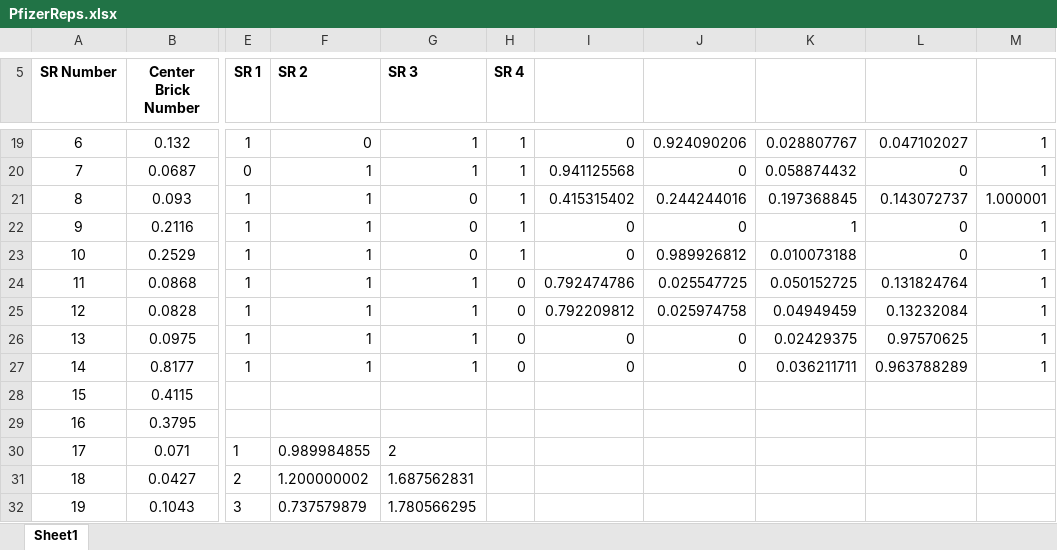
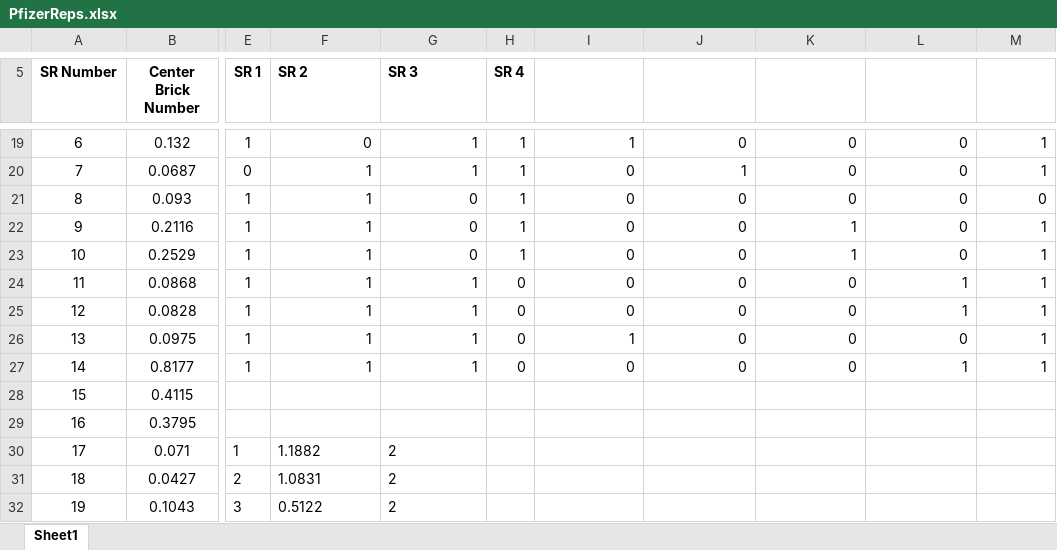
Before and after one commit to wanlipu/dsmain, an Excel workbook: theAnalyticsEdge/Unit09_Integer_Optimization/PfizerReps.xlsx, sheet Sheet1, drawn as a sheet; only a part is shown, gaps mark what is left out; values as stored, in another font and other column widths than the file's, no borders; the diff covers the shown part only; the diff names each change by its address in the sheet, - before the commit and + after, or states it on an @@ line.

```diff
--- a/theAnalyticsEdge/Unit09_Integer_Optimization/PfizerReps.xlsx (sheet Sheet1)
+++ b/theAnalyticsEdge/Unit09_Integer_Optimization/PfizerReps.xlsx (sheet Sheet1)
-I19: 0
+I19: 1
-J19: 0.924090206
+J19: 0
-K19: 0.028807767
+K19: 0
-L19: 0.047102027
+L19: 0
-I20: 0.941125568
+I20: 0
-J20: 0
+J20: 1
-K20: 0.058874432
+K20: 0
-I21: 0.415315402
+I21: 0
-J21: 0.244244016
+J21: 0
-K21: 0.197368845
+K21: 0
-L21: 0.143072737
+L21: 0
-M21: 1.000001
+M21: 0
-J23: 0.989926812
+J23: 0
-K23: 0.010073188
+K23: 1
-I24: 0.792474786
+I24: 0
-J24: 0.025547725
+J24: 0
-K24: 0.050152725
+K24: 0
-L24: 0.131824764
+L24: 1
-I25: 0.792209812
+I25: 0
-J25: 0.025974758
+J25: 0
-K25: 0.04949459
+K25: 0
-L25: 0.13232084
+L25: 1
-I26: 0
+I26: 1
-K26: 0.02429375
+K26: 0
-L26: 0.97570625
+L26: 0
-K27: 0.036211711
+K27: 0
-L27: 0.963788289
+L27: 1
-F30 (SR 2): 0.989984855
+F30 (SR 2): 1.1882
-F31 (SR 2): 1.200000002
+F31 (SR 2): 1.0831
-G31 (SR 3): 1.687562831
+G31 (SR 3): 2
-F32 (SR 2): 0.737579879
+F32 (SR 2): 0.5122
-G32 (SR 3): 1.780566295
+G32 (SR 3): 2
```
Also changed, not shown: 35 edited cells elsewhere in this sheet.
